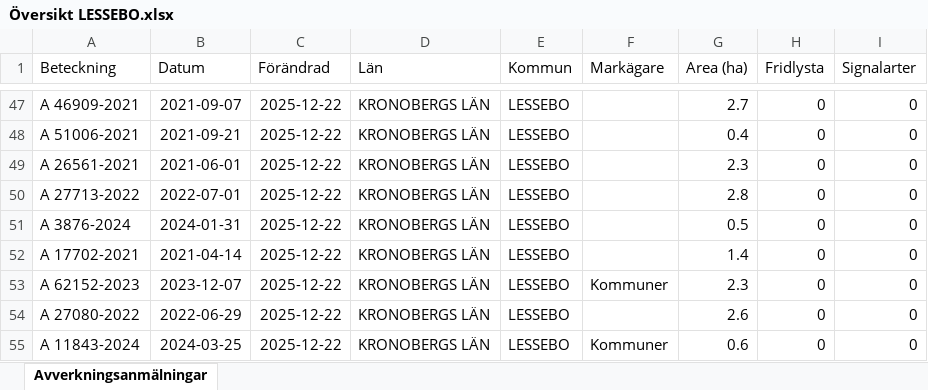
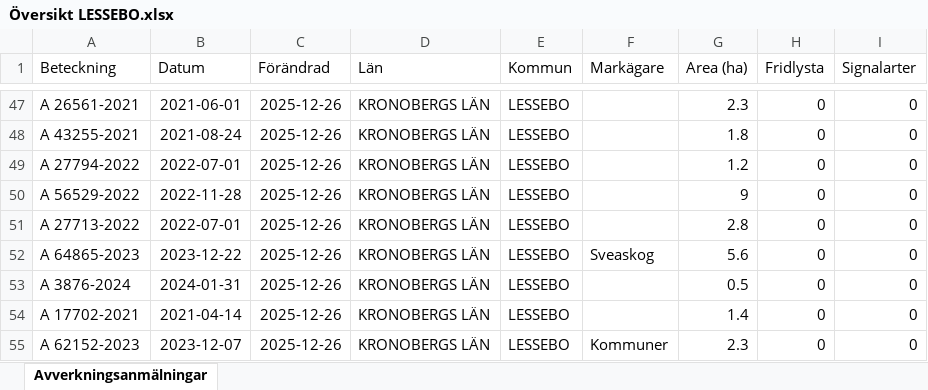
Before and after one commit to klasma/Logging_0761, an Excel workbook: Översikt LESSEBO.xlsx, sheet Avverkningsanmälningar, drawn as a sheet; only a part is shown, gaps mark what is left out; values as stored, in another font and other column widths than the file's, no borders; the diff covers the shown part only; the diff names each change by its address in the sheet, - before the commit and + after, or states it on an @@ line.

```diff
--- a/Översikt LESSEBO.xlsx (sheet Avverkningsanmälningar)
+++ b/Översikt LESSEBO.xlsx (sheet Avverkningsanmälningar)
-A47 (Beteckning): A 46909-2021
+A47 (Beteckning): A 26561-2021
-B47 (Datum): 2021-09-07
+B47 (Datum): 2021-06-01
-C47:C55 (Förändrad): 2025-12-22
+C47:C55 (Förändrad): 2025-12-26
-G47 (Area (ha)): 2.7
+G47 (Area (ha)): 2.3
-A48 (Beteckning): A 51006-2021
+A48 (Beteckning): A 43255-2021
-B48 (Datum): 2021-09-21
+B48 (Datum): 2021-08-24
-G48 (Area (ha)): 0.4
+G48 (Area (ha)): 1.8
-A49 (Beteckning): A 26561-2021
+A49 (Beteckning): A 27794-2022
-B49 (Datum): 2021-06-01
+B49 (Datum): 2022-07-01
-G49 (Area (ha)): 2.3
+G49 (Area (ha)): 1.2
-A50 (Beteckning): A 27713-2022
+A50 (Beteckning): A 56529-2022
-B50 (Datum): 2022-07-01
+B50 (Datum): 2022-11-28
-G50 (Area (ha)): 2.8
+G50 (Area (ha)): 9
-A51 (Beteckning): A 3876-2024
+A51 (Beteckning): A 27713-2022
-B51 (Datum): 2024-01-31
+B51 (Datum): 2022-07-01
-G51 (Area (ha)): 0.5
+G51 (Area (ha)): 2.8
-A52 (Beteckning): A 17702-2021
+A52 (Beteckning): A 64865-2023
-B52 (Datum): 2021-04-14
+B52 (Datum): 2023-12-22
-F52 (Markägare): (empty)
+F52 (Markägare): Sveaskog
-G52 (Area (ha)): 1.4
+G52 (Area (ha)): 5.6
-A53 (Beteckning): A 62152-2023
+A53 (Beteckning): A 3876-2024
-B53 (Datum): 2023-12-07
+B53 (Datum): 2024-01-31
-F53 (Markägare): Kommuner
+F53 (Markägare): (empty)
-G53 (Area (ha)): 2.3
+G53 (Area (ha)): 0.5
-A54 (Beteckning): A 27080-2022
+A54 (Beteckning): A 17702-2021
-B54 (Datum): 2022-06-29
+B54 (Datum): 2021-04-14
-G54 (Area (ha)): 2.6
+G54 (Area (ha)): 1.4
-A55 (Beteckning): A 11843-2024
+A55 (Beteckning): A 62152-2023
-B55 (Datum): 2024-03-25
+B55 (Datum): 2023-12-07
-G55 (Area (ha)): 0.6
+G55 (Area (ha)): 2.3
```
Also changed, not shown: 1141 edited cells elsewhere in this sheet, artfynd/A 18960-2021 artfynd.xlsx, artfynd/A 37936-2021 artfynd.xlsx, 45 other files.
